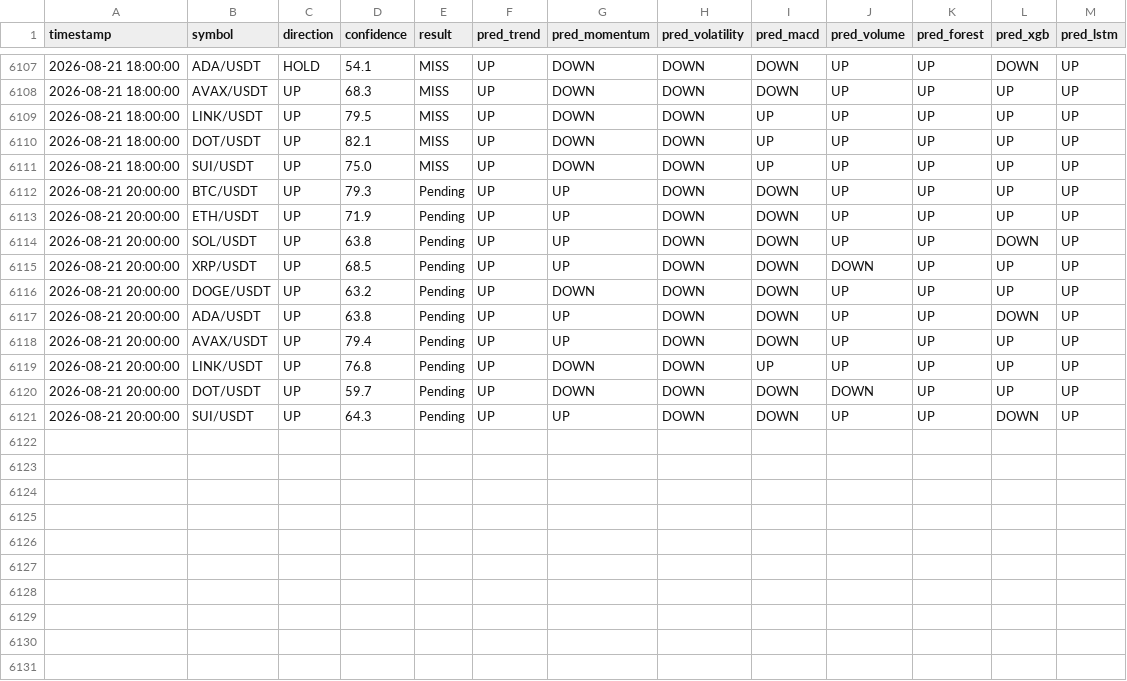
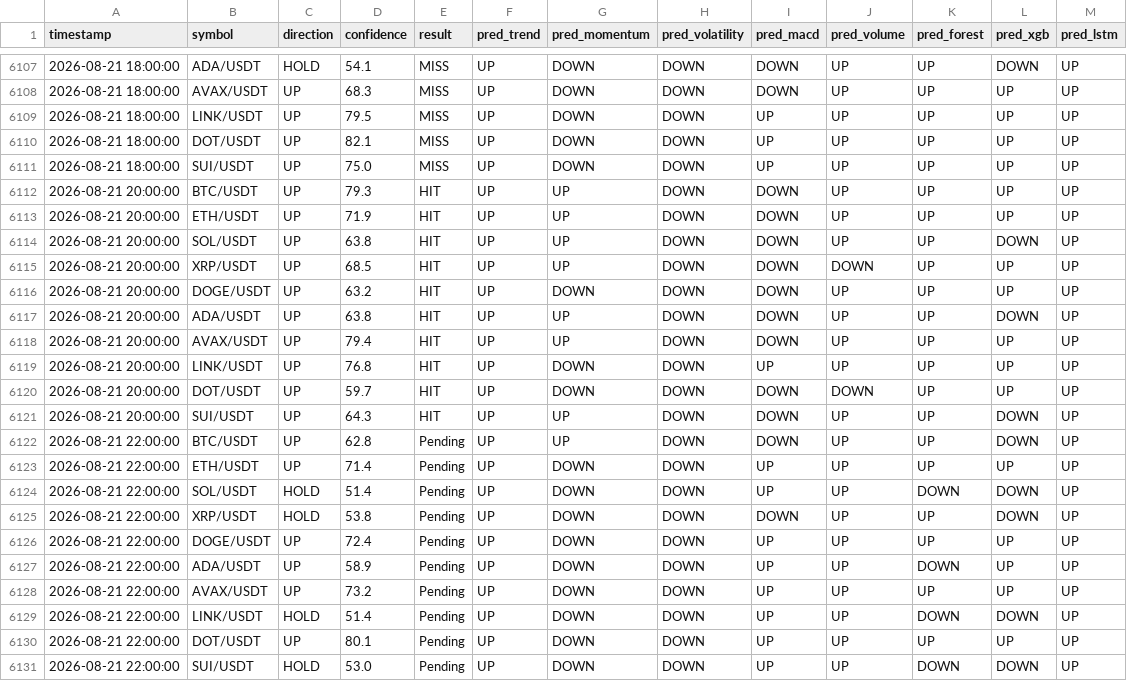
Before and after one commit to Jason12jpg/crypto, a CSV file: data/prediction_log.csv, drawn as a sheet; only a part is shown, gaps mark what is left out.

```diff
--- a/data/prediction_log.csv
+++ b/data/prediction_log.csv
@@ -6111,11 +6111,21 @@ timestamp,symbol,direction,confidence,result,pred_trend,pred_momentum,pred_volat
 2026-08-21 18:00:00,SUI/USDT,UP,75.0,MISS,UP,DOWN,DOWN,UP,UP,UP,UP,UP
-2026-08-21 20:00:00,BTC/USDT,UP,79.3,Pending,UP,UP,DOWN,DOWN,UP,UP,UP,UP
-2026-08-21 20:00:00,ETH/USDT,UP,71.9,Pending,UP,UP,DOWN,DOWN,UP,UP,UP,UP
-2026-08-21 20:00:00,SOL/USDT,UP,63.8,Pending,UP,UP,DOWN,DOWN,UP,UP,DOWN,UP
-2026-08-21 20:00:00,XRP/USDT,UP,68.5,Pending,UP,UP,DOWN,DOWN,DOWN,UP,UP,UP
-2026-08-21 20:00:00,DOGE/USDT,UP,63.2,Pending,UP,DOWN,DOWN,DOWN,UP,UP,UP,UP
-2026-08-21 20:00:00,ADA/USDT,UP,63.8,Pending,UP,UP,DOWN,DOWN,UP,UP,DOWN,UP
-2026-08-21 20:00:00,AVAX/USDT,UP,79.4,Pending,UP,UP,DOWN,DOWN,UP,UP,UP,UP
-2026-08-21 20:00:00,LINK/USDT,UP,76.8,Pending,UP,DOWN,DOWN,UP,UP,UP,UP,UP
-2026-08-21 20:00:00,DOT/USDT,UP,59.7,Pending,UP,DOWN,DOWN,DOWN,DOWN,UP,UP,UP
-2026-08-21 20:00:00,SUI/USDT,UP,64.3,Pending,UP,UP,DOWN,DOWN,UP,UP,DOWN,UP
+2026-08-21 20:00:00,BTC/USDT,UP,79.3,HIT,UP,UP,DOWN,DOWN,UP,UP,UP,UP
+2026-08-21 20:00:00,ETH/USDT,UP,71.9,HIT,UP,UP,DOWN,DOWN,UP,UP,UP,UP
+2026-08-21 20:00:00,SOL/USDT,UP,63.8,HIT,UP,UP,DOWN,DOWN,UP,UP,DOWN,UP
+2026-08-21 20:00:00,XRP/USDT,UP,68.5,HIT,UP,UP,DOWN,DOWN,DOWN,UP,UP,UP
+2026-08-21 20:00:00,DOGE/USDT,UP,63.2,HIT,UP,DOWN,DOWN,DOWN,UP,UP,UP,UP
+2026-08-21 20:00:00,ADA/USDT,UP,63.8,HIT,UP,UP,DOWN,DOWN,UP,UP,DOWN,UP
+2026-08-21 20:00:00,AVAX/USDT,UP,79.4,HIT,UP,UP,DOWN,DOWN,UP,UP,UP,UP
+2026-08-21 20:00:00,LINK/USDT,UP,76.8,HIT,UP,DOWN,DOWN,UP,UP,UP,UP,UP
+2026-08-21 20:00:00,DOT/USDT,UP,59.7,HIT,UP,DOWN,DOWN,DOWN,DOWN,UP,UP,UP
+2026-08-21 20:00:00,SUI/USDT,UP,64.3,HIT,UP,UP,DOWN,DOWN,UP,UP,DOWN,UP
+2026-08-21 22:00:00,BTC/USDT,UP,62.8,Pending,UP,UP,DOWN,DOWN,UP,UP,DOWN,UP
+2026-08-21 22:00:00,ETH/USDT,UP,71.4,Pending,UP,DOWN,DOWN,UP,UP,UP,UP,UP
+2026-08-21 22:00:00,SOL/USDT,HOLD,51.4,Pending,UP,DOWN,DOWN,UP,UP,DOWN,DOWN,UP
+2026-08-21 22:00:00,XRP/USDT,HOLD,53.8,Pending,UP,DOWN,DOWN,DOWN,UP,UP,DOWN,UP
+2026-08-21 22:00:00,DOGE/USDT,UP,72.4,Pending,UP,DOWN,DOWN,UP,UP,UP,UP,UP
+2026-08-21 22:00:00,ADA/USDT,UP,58.9,Pending,UP,DOWN,DOWN,UP,UP,DOWN,UP,UP
+2026-08-21 22:00:00,AVAX/USDT,UP,73.2,Pending,UP,DOWN,DOWN,UP,UP,UP,UP,UP
+2026-08-21 22:00:00,LINK/USDT,HOLD,51.4,Pending,UP,DOWN,DOWN,UP,UP,DOWN,DOWN,UP
+2026-08-21 22:00:00,DOT/USDT,UP,80.1,Pending,UP,DOWN,DOWN,UP,UP,UP,UP,UP
+2026-08-21 22:00:00,SUI/USDT,HOLD,53.0,Pending,UP,DOWN,DOWN,UP,UP,DOWN,DOWN,UP
```
Also changed, not shown: data/model_weights.csv, 1 other file.
